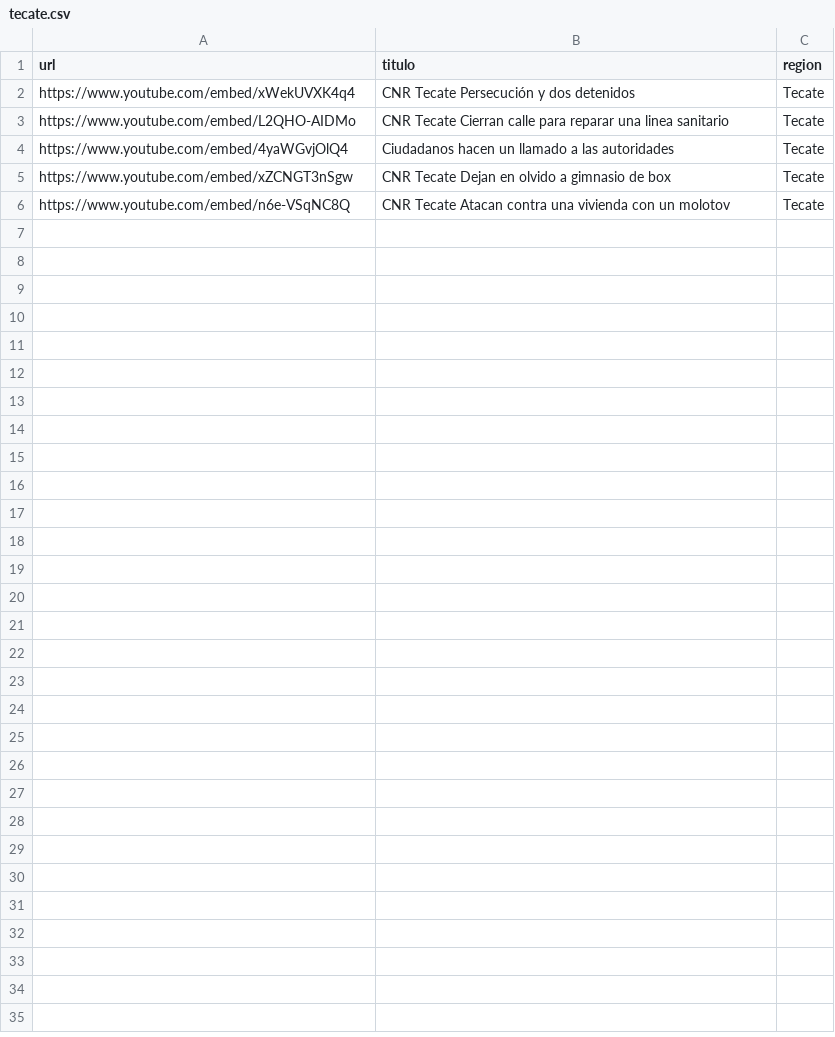
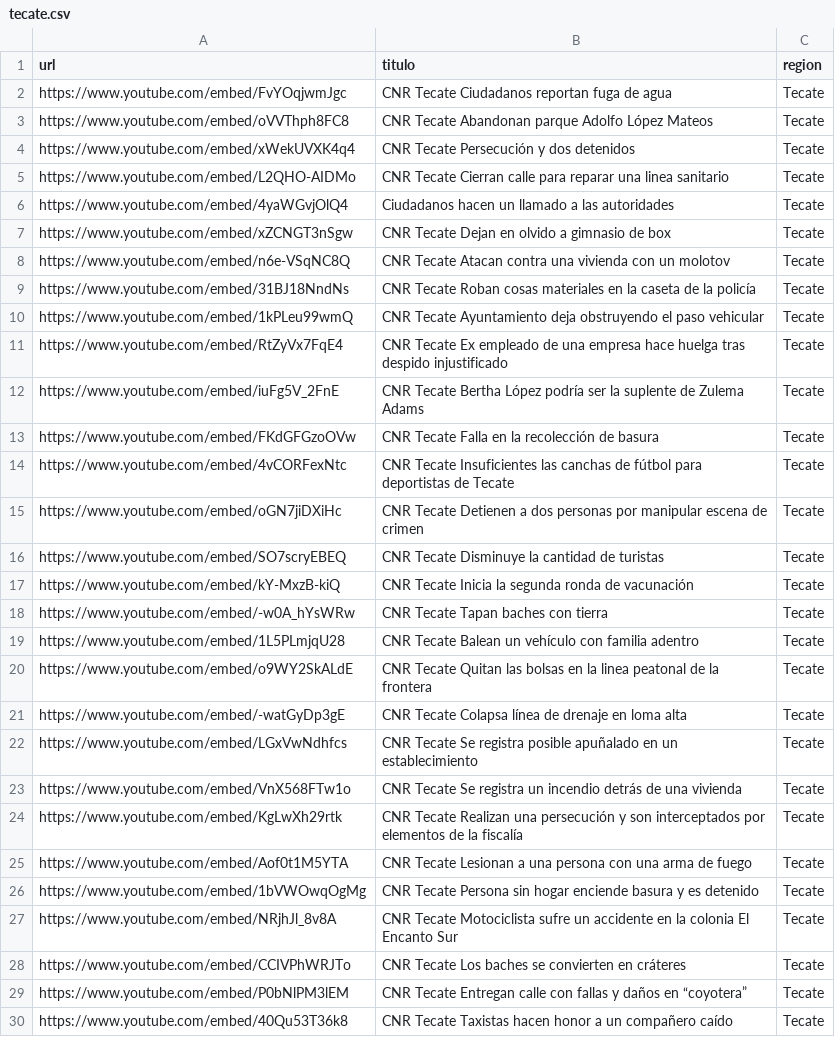
Before and after one commit to MauricioAlcala/cnr.tv, a CSV file: _data/tecate.csv, drawn as a sheet; the diff names each change by its address in the sheet, - before the commit and + after, or states it on an @@ line.

```diff
--- a/_data/tecate.csv
+++ b/_data/tecate.csv
+row 2: https://www.youtube.com/embed/FvYOqjwmJgc | CNR Tecate Ciudadanos reportan fuga de agua | Tecate
+row 3: https://www.youtube.com/embed/oVVThph8FC8 | CNR Tecate Abandonan parque Adolfo López Mateos | Tecate
+row 9: https://www.youtube.com/embed/31BJ18NndNs | CNR Tecate Roban cosas materiales en la caseta de la policía | Tecate
+row 10: https://www.youtube.com/embed/1kPLeu99wmQ | CNR Tecate Ayuntamiento deja obstruyendo el paso vehicular | Tecate
+row 11: https://www.youtube.com/embed/RtZyVx7FqE4 | CNR Tecate Ex empleado de una empresa hace huelga tras despido injustificado | Tecate
+row 12: https://www.youtube.com/embed/iuFg5V_2FnE | CNR Tecate Bertha López podría ser la suplente de Zulema Adams | Tecate
+row 13: https://www.youtube.com/embed/FKdGFGzoOVw | CNR Tecate Falla en la recolección de basura | Tecate
+row 14: https://www.youtube.com/embed/4vCORFexNtc | CNR Tecate Insuficientes las canchas de fútbol para deportistas de Tecate | Tecate
+row 15: https://www.youtube.com/embed/oGN7jiDXiHc | CNR Tecate Detienen a dos personas por manipular escena de crimen | Tecate
+row 16: https://www.youtube.com/embed/SO7scryEBEQ | CNR Tecate Disminuye la cantidad de turistas | Tecate
+row 17: https://www.youtube.com/embed/kY-MxzB-kiQ | CNR Tecate Inicia la segunda ronda de vacunación | Tecate
+row 18: https://www.youtube.com/embed/-w0A_hYsWRw | CNR Tecate Tapan baches con tierra | Tecate
+row 19: https://www.youtube.com/embed/1L5PLmjqU28 | CNR Tecate Balean un vehículo con familia adentro | Tecate
+row 20: https://www.youtube.com/embed/o9WY2SkALdE | CNR Tecate Quitan las bolsas en la linea peatonal de la frontera | Tecate
+row 21: https://www.youtube.com/embed/-watGyDp3gE | CNR Tecate Colapsa línea de drenaje en loma alta | Tecate
+row 22: https://www.youtube.com/embed/LGxVwNdhfcs | CNR Tecate Se registra posible apuñalado en un establecimiento | Tecate
+row 23: https://www.youtube.com/embed/VnX568FTw1o | CNR Tecate Se registra un incendio detrás de una vivienda | Tecate
+row 24: https://www.youtube.com/embed/KgLwXh29rtk | CNR Tecate Realizan una persecución y son interceptados por elementos de la fiscalía | Tecate
+row 25: https://www.youtube.com/embed/Aof0t1M5YTA | CNR Tecate Lesionan a una persona con una arma de fuego | Tecate
+row 26: https://www.youtube.com/embed/1bVWOwqOgMg | CNR Tecate Persona sin hogar enciende basura y es detenido | Tecate
+row 27: https://www.youtube.com/embed/NRjhJl_8v8A | CNR Tecate Motociclista sufre un accidente en la colonia El Encanto Sur | Tecate
+row 28: https://www.youtube.com/embed/CCIVPhWRJTo | CNR Tecate Los baches se convierten en cráteres | Tecate
+row 29: https://www.youtube.com/embed/P0bNlPM3lEM | CNR Tecate Entregan calle con fallas y daños en “coyotera” | Tecate
+row 30: https://www.youtube.com/embed/40Qu53T36k8 | CNR Tecate Taxistas hacen honor a un compañero caído | Tecate
```
Also changed, not shown: _data/rosarito.csv, _data/tijuana.csv, 5 other files.
